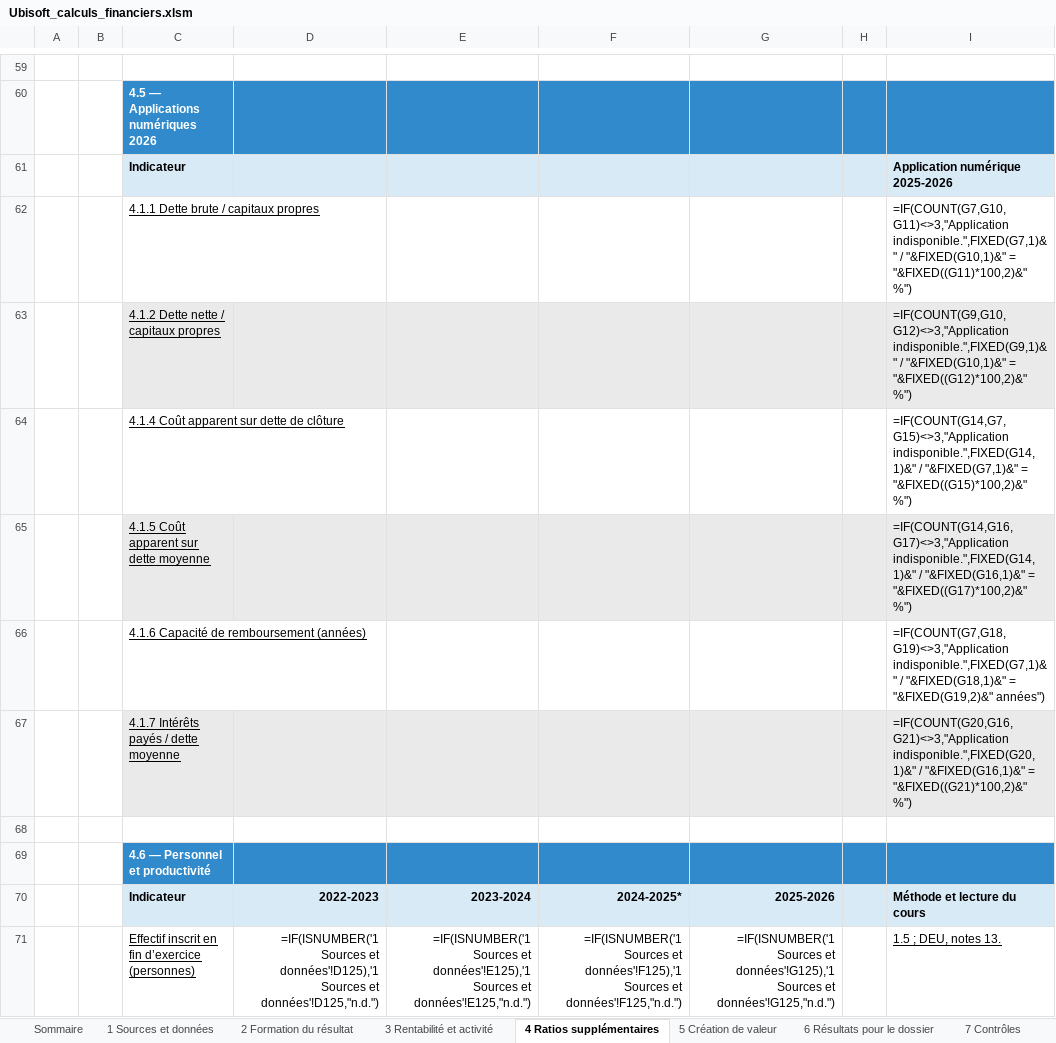
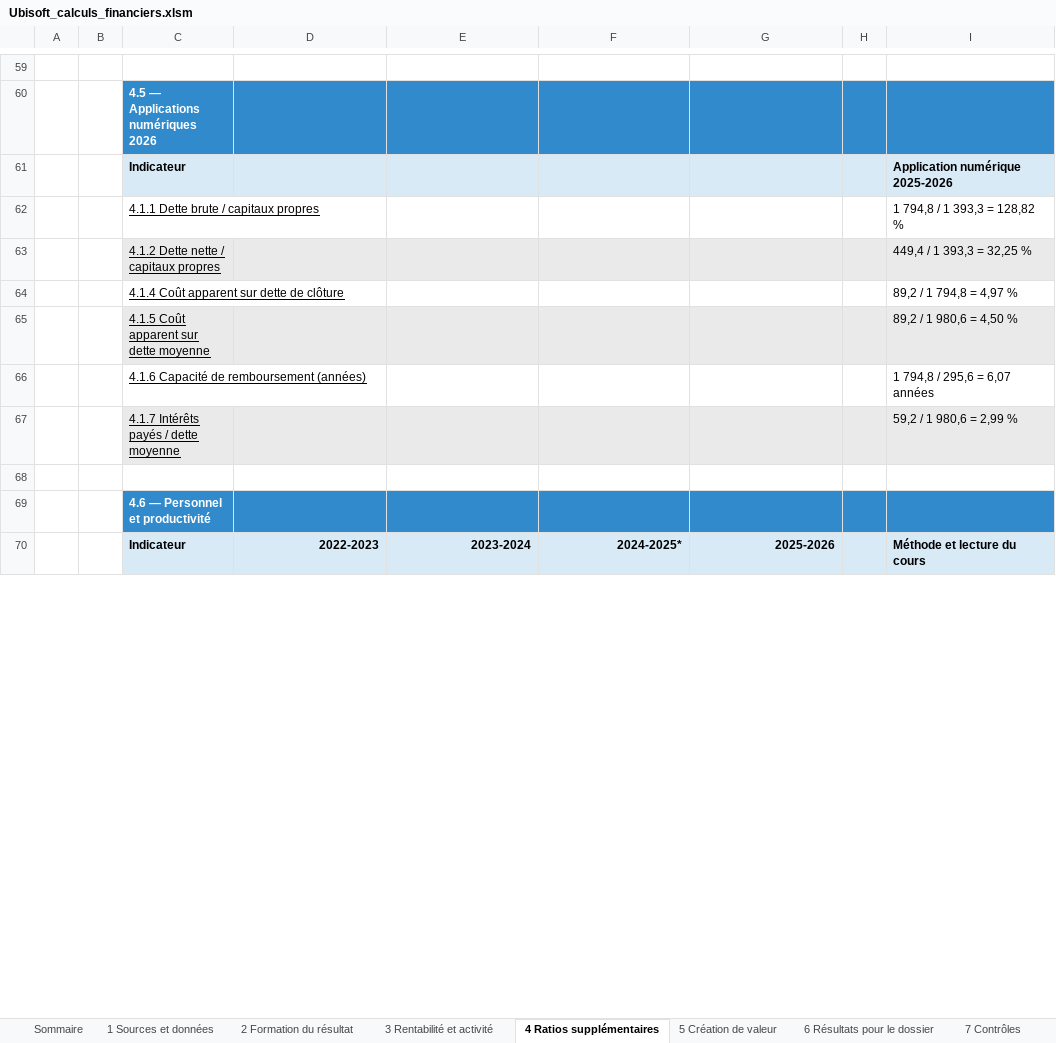
Before and after one commit to D35cc/Dossier-Ubisoft, an Excel workbook: classeur/Ubisoft_calculs_financiers.xlsm, sheet 4 Ratios supplémentaires, drawn as a sheet; only a part is shown, gaps mark what is left out; values as stored, in another font and other column widths than the file's, no borders; formulas without a stored value are shown as written; removed rows and columns are numbered as before the commit, all else as after; the diff covers the shown part only; the diff names each change by its address in the sheet, - before the commit and + after, or states it on an @@ line.

```diff
--- a/classeur/Ubisoft_calculs_financiers.xlsm (sheet 4 Ratios supplémentaires)
+++ b/classeur/Ubisoft_calculs_financiers.xlsm (sheet 4 Ratios supplémentaires)
-I62: =IF(COUNT(G7,G10,G11)<>3,"Application indisponible.",FIXED(G7,1)&" / "&FIXED(G10,1)&" = "&FIXED((G11)*100,2)&" %")
+I62: 1 794,8 / 1 393,3 = 128,82 %
-I63: =IF(COUNT(G9,G10,G12)<>3,"Application indisponible.",FIXED(G9,1)&" / "&FIXED(G10,1)&" = "&FIXED((G12)*100,2)&" %")
+I63: 449,4 / 1 393,3 = 32,25 %
-I64: =IF(COUNT(G14,G7,G15)<>3,"Application indisponible.",FIXED(G14,1)&" / "&FIXED(G7,1)&" = "&FIXED((G15)*100,2)&" %")
+I64: 89,2 / 1 794,8 = 4,97 %
-I65: =IF(COUNT(G14,G16,G17)<>3,"Application indisponible.",FIXED(G14,1)&" / "&FIXED(G16,1)&" = "&FIXED((G17)*100,2)&" %")
+I65: 89,2 / 1 980,6 = 4,50 %
-I66: =IF(COUNT(G7,G18,G19)<>3,"Application indisponible.",FIXED(G7,1)&" / "&FIXED(G18,1)&" = "&FIXED(G19,2)&" années")
+I66: 1 794,8 / 295,6 = 6,07 années
-I67: =IF(COUNT(G20,G16,G21)<>3,"Application indisponible.",FIXED(G20,1)&" / "&FIXED(G16,1)&" = "&FIXED((G21)*100,2)&" %")
+I67: 59,2 / 1 980,6 = 2,99 %
-row 71:  |  | Effectif inscrit en fin d’exercice (personnes) | =IF(ISNUMBER('1 Sources et données'!D125),'1 Sources et données'!D125,"n.d.") | =IF(ISNUMBER('1 Sources et données'!E125),'1 Sources et données'!E125,"n.d.") | =IF(ISNUMBER('1 Sources et données'!F125),'1 Sources et données'!F125,"n.d.") | =IF(ISNUMBER('1 Sources et données'!G125),'1 Sources et données'!G125,"n.d.") |  | 1.5 ; DEU, notes 13.
```
Also changed, not shown: 58 added rows and 57 removed rows elsewhere in this sheet, sheet 6 Résultats pour le dossier, sheet 3 Rentabilité et activité, sheet 2 Formation du résultat, sheet 7 Contrôles, sheet 5 Création de valeur, sheet Sommaire, 1 more sheet, hidden cells.
